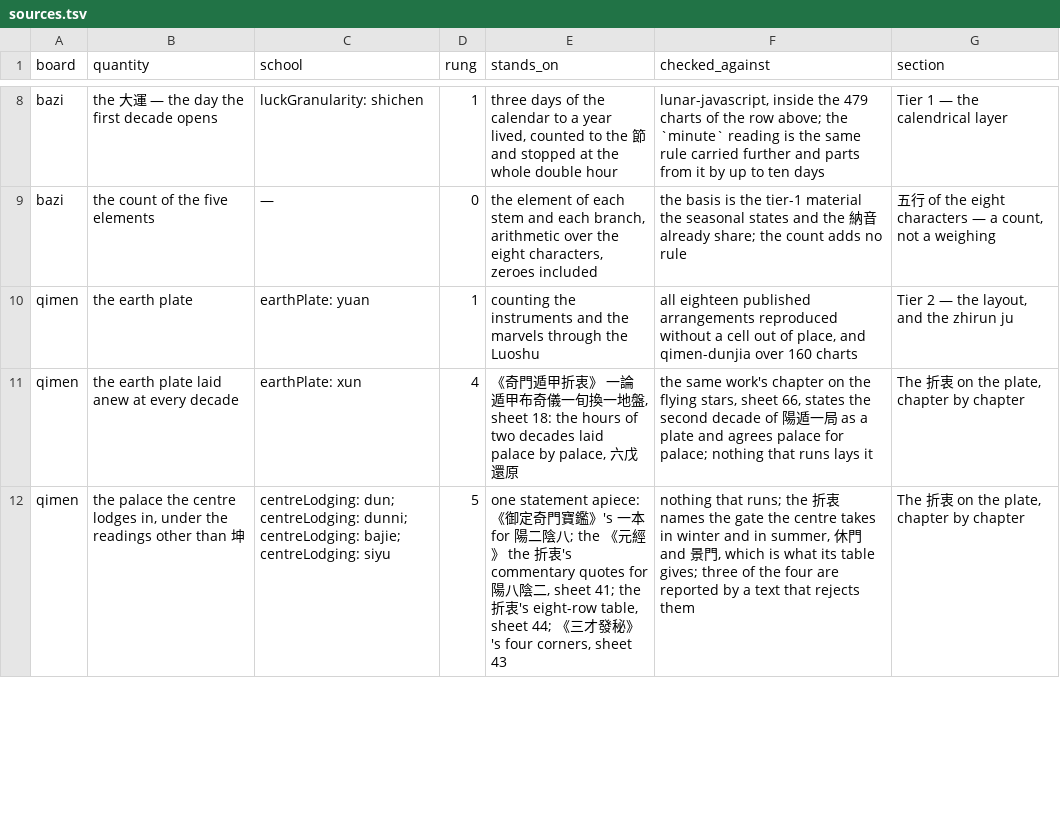
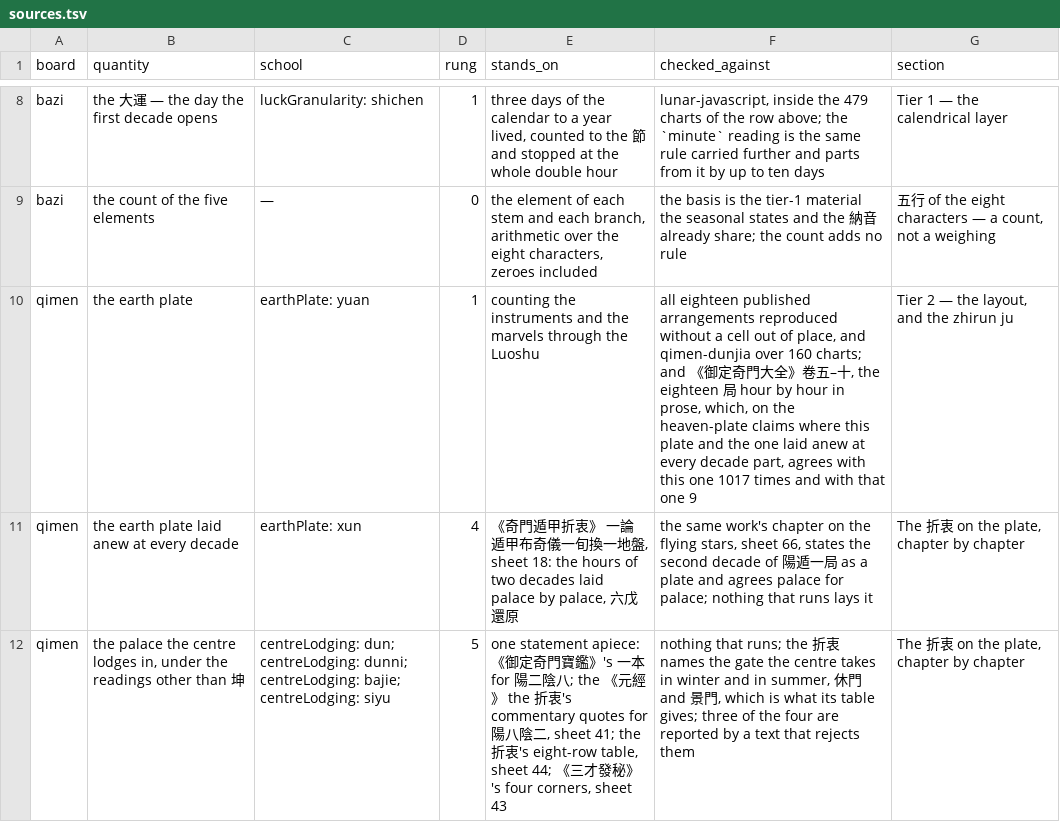
Before and after one commit to lineadicomando/shipan, a TSV file: docs/sources.tsv, drawn as a sheet; only a part is shown, gaps mark what is left out; the diff covers the shown part only.

```diff
--- a/docs/sources.tsv
+++ b/docs/sources.tsv
@@ -9,3 +9,3 @@ bazi	the 大運 — the day the first decade opens	luckGranularity: shichen	1	th
 bazi	the count of the five elements	—	0	the element of each stem and each branch, arithmetic over the eight characters, zeroes included	the basis is the tier-1 material the seasonal states and the 納音 already share; the count adds no rule	五行 of the eight characters — a count, not a weighing
-qimen	the earth plate	earthPlate: yuan	1	counting the instruments and the marvels through the Luoshu	all eighteen published arrangements reproduced without a cell out of place, and qimen-dunjia over 160 charts	Tier 2 — the layout, and the zhirun ju
+qimen	the earth plate	earthPlate: yuan	1	counting the instruments and the marvels through the Luoshu	all eighteen published arrangements reproduced without a cell out of place, and qimen-dunjia over 160 charts; and 《御定奇門大全》卷五–十, the eighteen 局 hour by hour in prose, which, on the heaven-plate claims where this plate and the one laid anew at every decade part, agrees with this one 1017 times and with that one 9	Tier 2 — the layout, and the zhirun ju
 qimen	the earth plate laid anew at every decade	earthPlate: xun	4	《奇門遁甲折衷》 一論遁甲布奇儀一旬換一地盤, sheet 18: the hours of two decades laid palace by palace, 六戊還原	the same work's chapter on the flying stars, sheet 66, states the second decade of 陽遁一局 as a plate and agrees palace for palace; nothing that runs lays it	The 折衷 on the plate, chapter by chapter
```
Also changed, not shown: 1 edited cell elsewhere in this file, 2 other files.
